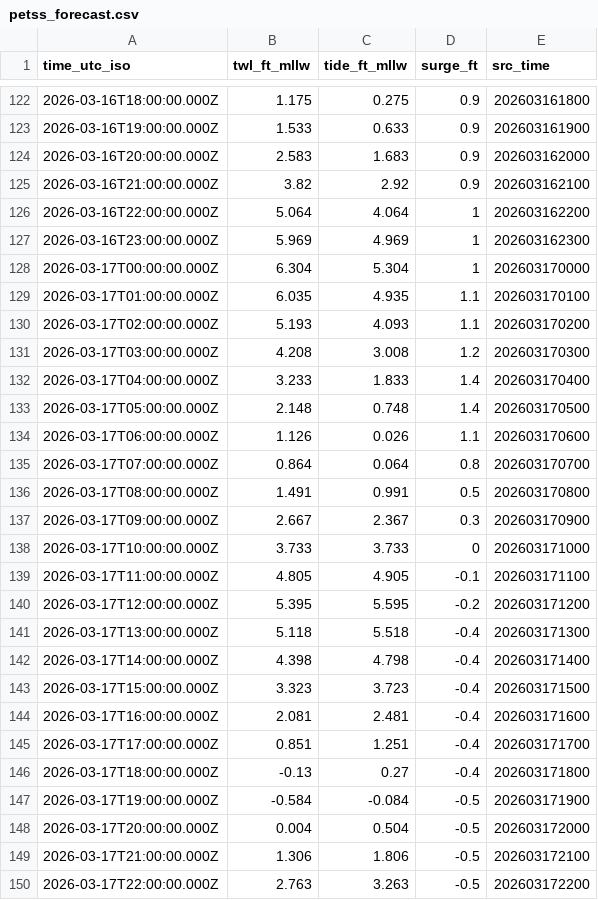
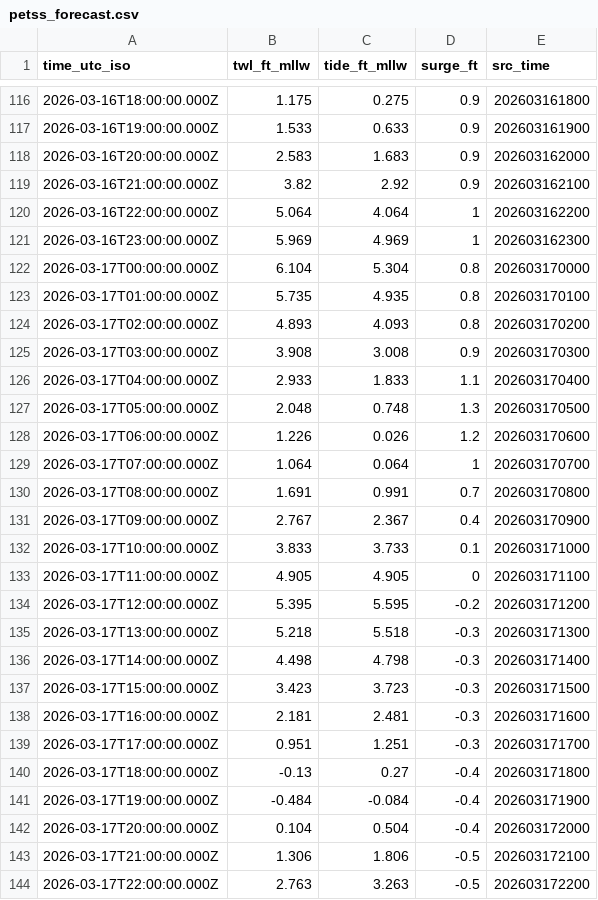
Before and after one commit to hondrospj/SouthDennis, a CSV file: data/petss_forecast.csv, drawn as a sheet; only a part is shown, gaps mark what is left out; the diff covers the shown part only.

```diff
--- a/data/petss_forecast.csv
+++ b/data/petss_forecast.csv
@@ -127,23 +121,23 @@ time_utc_iso,twl_ft_mllw,tide_ft_mllw,surge_ft,src_time
 2026-03-16T23:00:00.000Z,5.969,4.969,1,202603162300
-2026-03-17T00:00:00.000Z,6.304,5.304,1,202603170000
-2026-03-17T01:00:00.000Z,6.035,4.935,1.1,202603170100
-2026-03-17T02:00:00.000Z,5.193,4.093,1.1,202603170200
-2026-03-17T03:00:00.000Z,4.208,3.008,1.2,202603170300
-2026-03-17T04:00:00.000Z,3.233,1.833,1.4,202603170400
-2026-03-17T05:00:00.000Z,2.148,0.748,1.4,202603170500
-2026-03-17T06:00:00.000Z,1.126,0.026,1.1,202603170600
-2026-03-17T07:00:00.000Z,0.864,0.064,0.8,202603170700
-2026-03-17T08:00:00.000Z,1.491,0.991,0.5,202603170800
-2026-03-17T09:00:00.000Z,2.667,2.367,0.3,202603170900
-2026-03-17T10:00:00.000Z,3.733,3.733,0,202603171000
-2026-03-17T11:00:00.000Z,4.805,4.905,-0.1,202603171100
+2026-03-17T00:00:00.000Z,6.104,5.304,0.8,202603170000
+2026-03-17T01:00:00.000Z,5.735,4.935,0.8,202603170100
+2026-03-17T02:00:00.000Z,4.893,4.093,0.8,202603170200
+2026-03-17T03:00:00.000Z,3.908,3.008,0.9,202603170300
+2026-03-17T04:00:00.000Z,2.933,1.833,1.1,202603170400
+2026-03-17T05:00:00.000Z,2.048,0.748,1.3,202603170500
+2026-03-17T06:00:00.000Z,1.226,0.026,1.2,202603170600
+2026-03-17T07:00:00.000Z,1.064,0.064,1,202603170700
+2026-03-17T08:00:00.000Z,1.691,0.991,0.7,202603170800
+2026-03-17T09:00:00.000Z,2.767,2.367,0.4,202603170900
+2026-03-17T10:00:00.000Z,3.833,3.733,0.1,202603171000
+2026-03-17T11:00:00.000Z,4.905,4.905,0,202603171100
 2026-03-17T12:00:00.000Z,5.395,5.595,-0.2,202603171200
-2026-03-17T13:00:00.000Z,5.118,5.518,-0.4,202603171300
-2026-03-17T14:00:00.000Z,4.398,4.798,-0.4,202603171400
-2026-03-17T15:00:00.000Z,3.323,3.723,-0.4,202603171500
-2026-03-17T16:00:00.000Z,2.081,2.481,-0.4,202603171600
-2026-03-17T17:00:00.000Z,0.851,1.251,-0.4,202603171700
+2026-03-17T13:00:00.000Z,5.218,5.518,-0.3,202603171300
+2026-03-17T14:00:00.000Z,4.498,4.798,-0.3,202603171400
+2026-03-17T15:00:00.000Z,3.423,3.723,-0.3,202603171500
+2026-03-17T16:00:00.000Z,2.181,2.481,-0.3,202603171600
+2026-03-17T17:00:00.000Z,0.951,1.251,-0.3,202603171700
 2026-03-17T18:00:00.000Z,-0.13,0.27,-0.4,202603171800
-2026-03-17T19:00:00.000Z,-0.584,-0.084,-0.5,202603171900
-2026-03-17T20:00:00.000Z,0.004,0.504,-0.5,202603172000
+2026-03-17T19:00:00.000Z,-0.484,-0.084,-0.4,202603171900
+2026-03-17T20:00:00.000Z,0.104,0.504,-0.4,202603172000
 2026-03-17T21:00:00.000Z,1.306,1.806,-0.5,202603172100
```
Also changed, not shown: 6 added rows, 6 removed rows and 48 edited cells elsewhere in this file, 3 other files.
